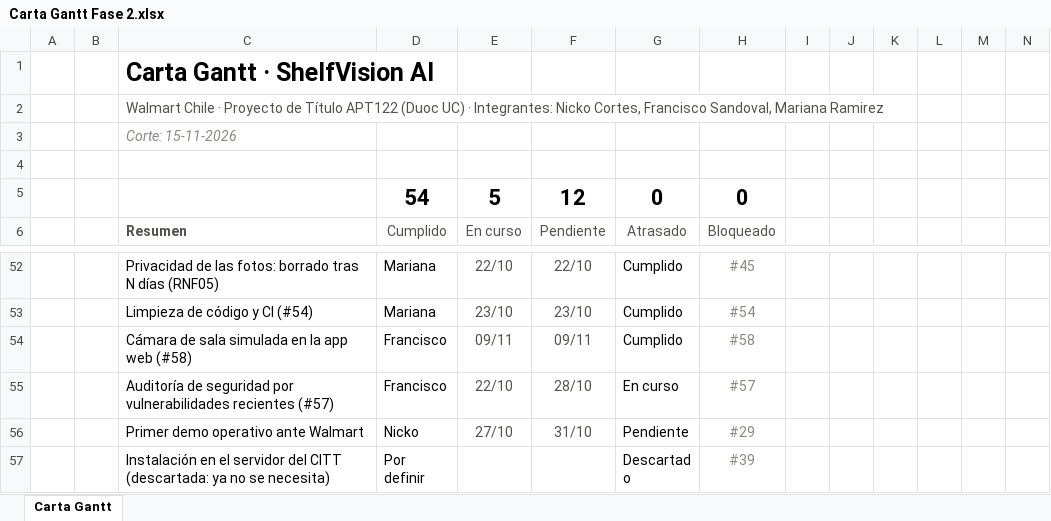
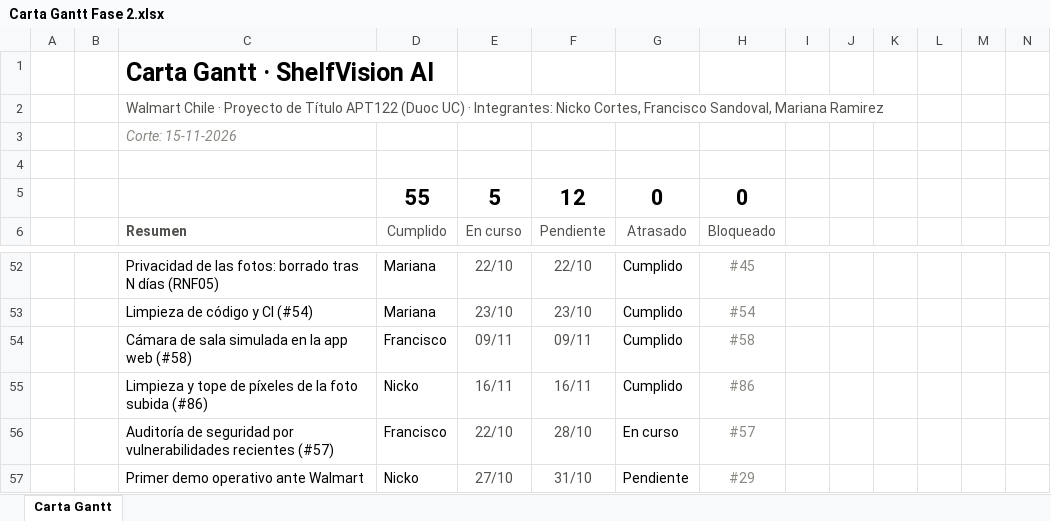
Before and after one commit to marcianabun/capstone, an Excel workbook: Fase 2/Evidencias Proyecto/Evidencias de documentación/Gestion/Carta Gantt Fase 2.xlsx, sheet Carta Gantt, drawn as a sheet; only a part is shown, gaps mark what is left out; the shorter side is filled out with more unchanged rows; values as stored, in another font and other column widths than the file's, no borders; conditional formats not drawn; rows hold the shown columns only; the diff names each change by its address in the sheet, - before the commit and + after, or states it on an @@ line.

Commit message:
docs: registra el ítem #86 y cita el tope de 50 megapíxeles
PROGRESS.md, Carta Gantt y Product Backlog, más el README, la especificación
técnica y el diccionario de datos.

```diff
--- a/Fase 2/Evidencias Proyecto/Evidencias de documentación/Gestion/Carta Gantt Fase 2.xlsx (sheet Carta Gantt)
+++ b/Fase 2/Evidencias Proyecto/Evidencias de documentación/Gestion/Carta Gantt Fase 2.xlsx (sheet Carta Gantt)
-D5: 54
+D5: 55
+row 55:  |  | Limpieza y tope de píxeles de la foto subida (#86) | Nicko | 16/11 | 16/11 | Cumplido | #86
```
Also changed, not shown: formulas that keep their value, 5 other files.
